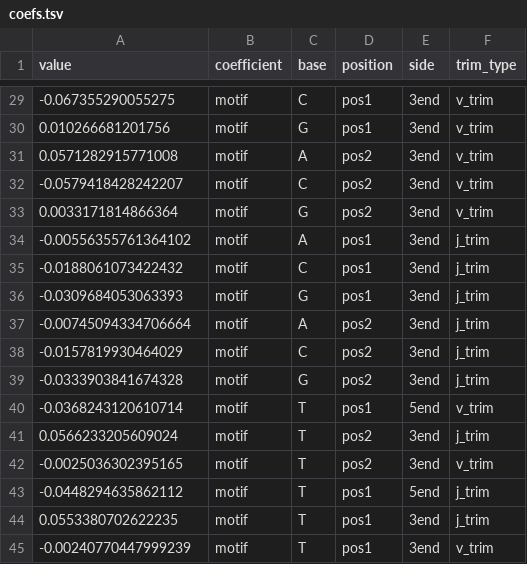
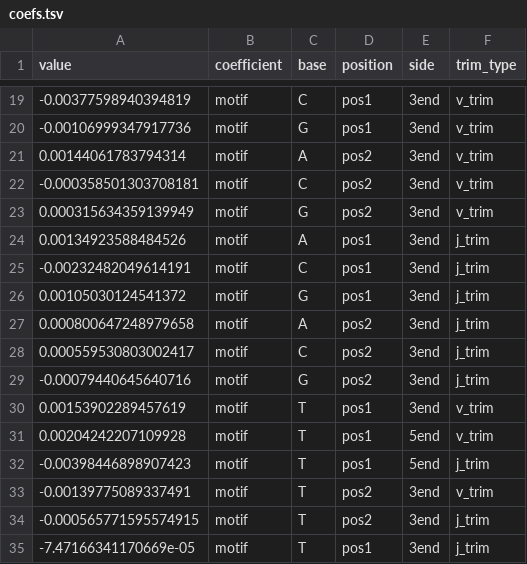
Before and after one commit to magdalenarussell/mechanistic-trimming, a TSV file: plotting_scripts/manuscript_figs/motif_base_count_mh_model_mh_sim_experiment/coefs.tsv, drawn as a sheet; only a part is shown, gaps mark what is left out; the diff covers the shown part only.

```diff
--- a/plotting_scripts/manuscript_figs/motif_base_count_mh_model_mh_sim_experiment/coefs.tsv
+++ b/plotting_scripts/manuscript_figs/motif_base_count_mh_model_mh_sim_experiment/coefs.tsv
@@ -29,17 +19,17 @@ value	coefficient	base	position	side	trim_type
--0.067355290055275	motif	C	pos1	3end	v_trim
-0.010266681201756	motif	G	pos1	3end	v_trim
-0.0571282915771008	motif	A	pos2	3end	v_trim
--0.0579418428242207	motif	C	pos2	3end	v_trim
-0.0033171814866364	motif	G	pos2	3end	v_trim
--0.00556355761364102	motif	A	pos1	3end	j_trim
--0.0188061073422432	motif	C	pos1	3end	j_trim
--0.0309684053063393	motif	G	pos1	3end	j_trim
--0.00745094334706664	motif	A	pos2	3end	j_trim
--0.0157819930464029	motif	C	pos2	3end	j_trim
--0.0333903841674328	motif	G	pos2	3end	j_trim
--0.0368243120610714	motif	T	pos1	5end	v_trim
-0.0566233205609024	motif	T	pos2	3end	j_trim
--0.0025036302395165	motif	T	pos2	3end	v_trim
--0.0448294635862112	motif	T	pos1	5end	j_trim
-0.0553380702622235	motif	T	pos1	3end	j_trim
--0.00240770447999239	motif	T	pos1	3end	v_trim
+-0.00377598940394819	motif	C	pos1	3end	v_trim
+-0.00106999347917736	motif	G	pos1	3end	v_trim
+0.00144061783794314	motif	A	pos2	3end	v_trim
+-0.000358501303708181	motif	C	pos2	3end	v_trim
+0.000315634359139949	motif	G	pos2	3end	v_trim
+0.00134923588484526	motif	A	pos1	3end	j_trim
+-0.00232482049614191	motif	C	pos1	3end	j_trim
+0.00105030124541372	motif	G	pos1	3end	j_trim
+0.000800647248979658	motif	A	pos2	3end	j_trim
+0.000559530803002417	motif	C	pos2	3end	j_trim
+-0.00079440645640716	motif	G	pos2	3end	j_trim
+0.00153902289457619	motif	T	pos1	3end	v_trim
+0.00204242207109928	motif	T	pos1	5end	v_trim
+-0.00398446898907423	motif	T	pos1	5end	j_trim
+-0.00139775089337491	motif	T	pos2	3end	v_trim
+-0.000565771595574915	motif	T	pos2	3end	j_trim
+-7.47166341170669e-05	motif	T	pos1	3end	j_trim
```
Also changed, not shown: 1 added row, 11 removed rows and 20 edited cells elsewhere in this file, 8 other files.
